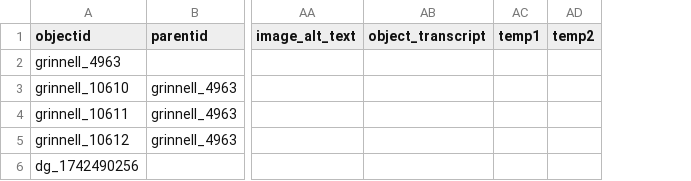
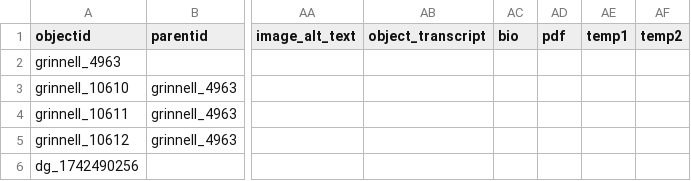
Before and after one commit to Digital-Grinnell/collectionbuilder-csv, a CSV file: _data/grinnell-CB-CSV-demo.csv, drawn as a sheet; only a part is shown, gaps mark what is left out; the diff covers the shown part only; the diff names each change by its address in the sheet, - before the commit and + after, or states it on an @@ line.

Commit message:
Improved mix of demo dataset... it all works, sort'a

```diff
--- a/_data/grinnell-CB-CSV-demo.csv
+++ b/_data/grinnell-CB-CSV-demo.csv
+column AC (bio), empty
+column AD (pdf), empty
```
Also changed, not shown: 1 added row and 3 edited cells elsewhere in this file, 6 other files.
